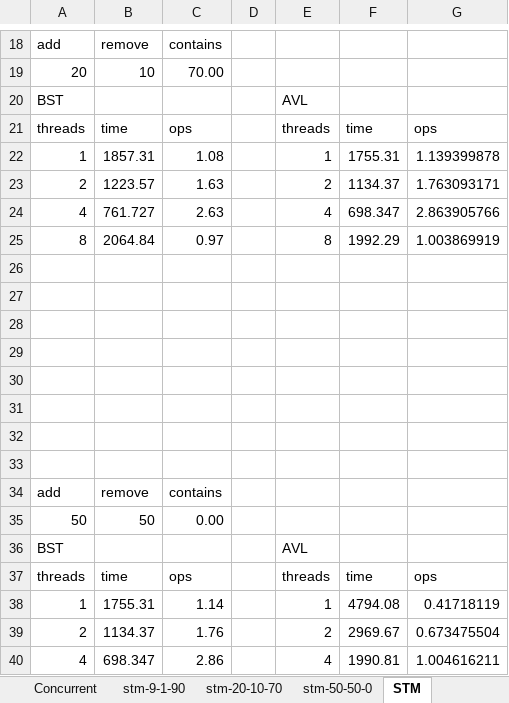
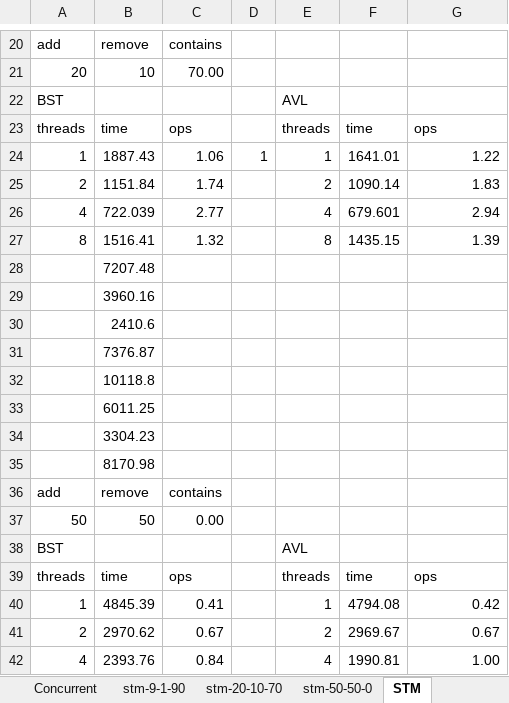
Before and after one commit to ttown386/PaVT-BST, an Excel workbook: data_bst_avl.xlsx, sheet STM, drawn as a sheet; only a part is shown, gaps mark what is left out; values as stored, in another font and other column widths than the file's, no borders; removed rows and columns are numbered as before the commit, all else as after; the diff covers the shown part only; the diff names each change by its address in the sheet, - before the commit and + after, or states it on an @@ line.

Commit message:
new data

```diff
--- a/data_bst_avl.xlsx (sheet STM)
+++ b/data_bst_avl.xlsx (sheet STM)
-row 22: 1 | 1857.31 | 1.08 |  | 1 | 1755.31 | 1.139399878
+row 24: 1 | 1887.43 | 1.06 | 1 | 1 | 1641.01 | 1.22
-B25: 1223.57
+B25: 1151.84
-C25: 1.63
+C25: 1.74
-F25: 1134.37
+F25: 1090.14
-G25: 1.763093171
+G25: 1.83
-B26: 761.727
+B26: 722.039
-C26: 2.63
+C26: 2.77
-F26: 698.347
+F26: 679.601
-G26: 2.863905766
+G26: 2.94
-B27: 2064.84
+B27: 1516.41
-C27: 0.97
+C27: 1.32
-F27: 1992.29
+F27: 1435.15
-G27: 1.003869919
+G27: 1.39
-B28: (empty)
+B28: 7207.48
-B29: (empty)
+B29: 3960.16
-B30: (empty)
+B30: 2410.6
-B31: (empty)
+B31: 7376.87
-B32: (empty)
+B32: 10118.8
-B33: (empty)
+B33: 6011.25
-B34: (empty)
+B34: 3304.23
-B35: (empty)
+B35: 8170.98
-B40: 1755.31
+B40: 4845.39
-C40: 1.14
+C40: 0.41
-G40: 0.41718119
+G40: 0.42
-B41: 1134.37
+B41: 2970.62
-C41: 1.76
+C41: 0.67
-G41: 0.673475504
+G41: 0.67
-B42: 698.347
+B42: 2393.76
-C42: 2.86
+C42: 0.84
-G42: 1.004616211
+G42: 1.00
```
Also changed, not shown: 10 added rows and 22 edited cells elsewhere in this sheet, sheet STM_Improved, sheet Concurrent, charts or pictures.
